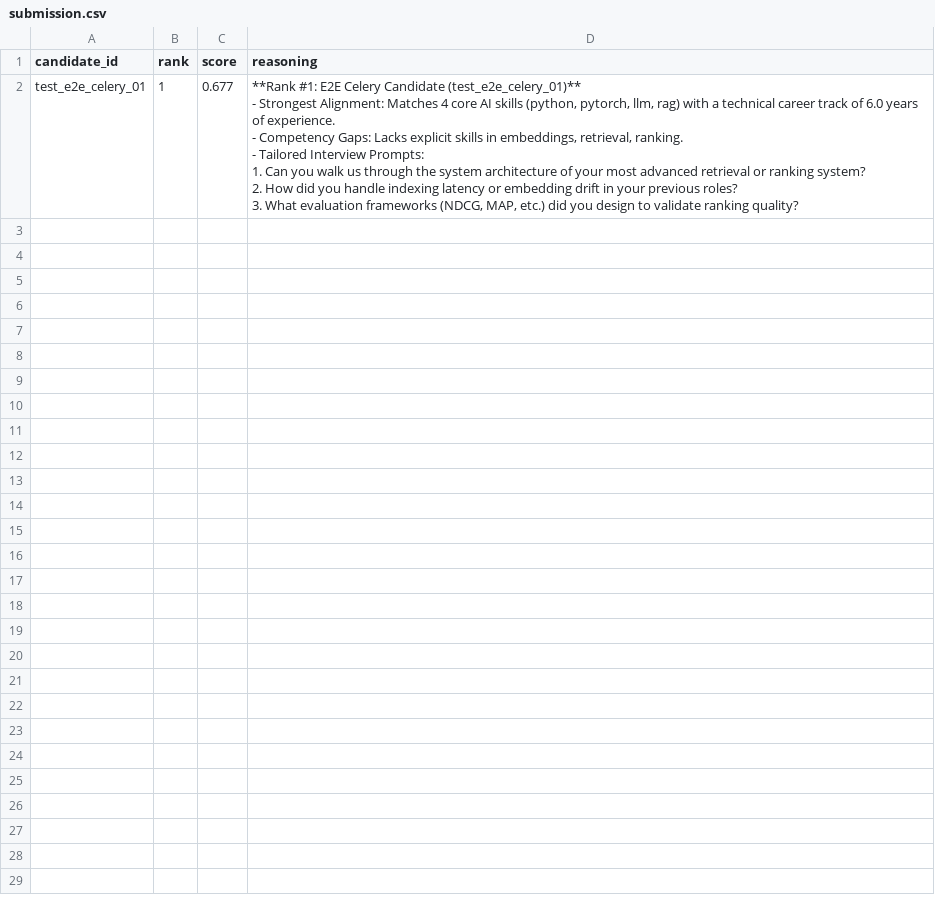
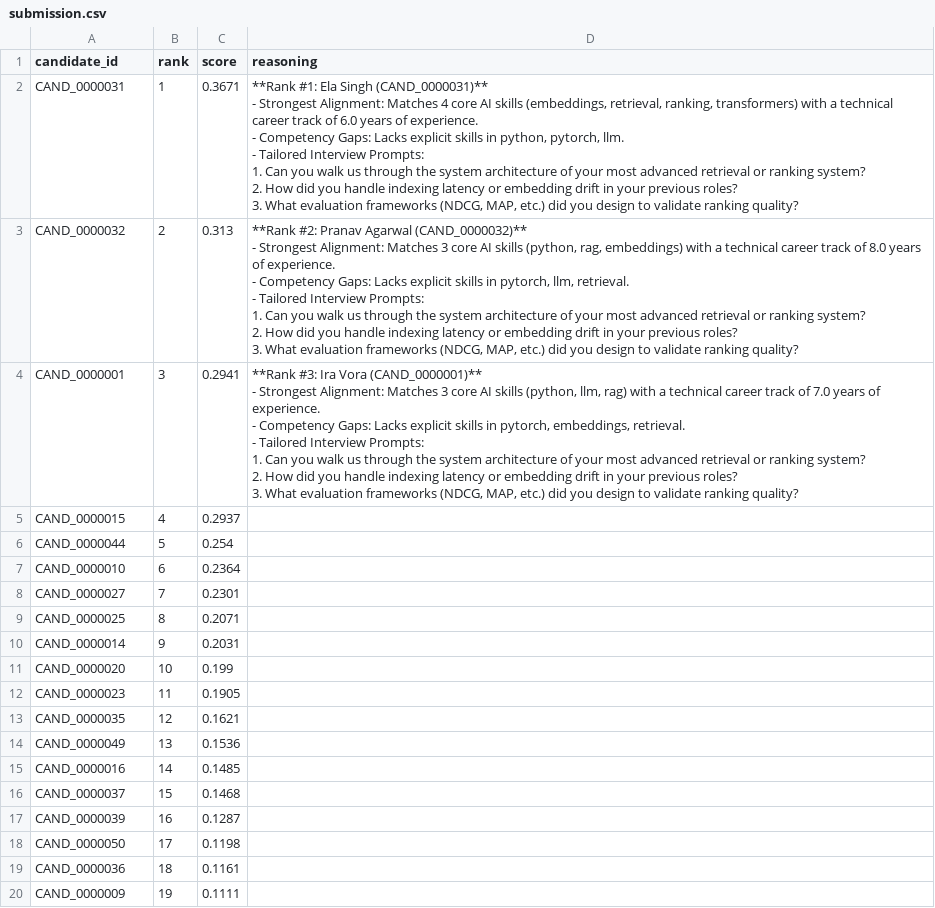
Before and after one commit to HimeshLaddha/TalentMatch_AI, a CSV file: backend/app/submission/submission.csv, drawn as a sheet; only a part is shown; removed rows and columns are numbered as before the commit, all else as after; ↵ is a line break in a cell; the diff covers the shown part only; the diff names each change by its address in the sheet, - before the commit and + after, or states it on an @@ line.

Commit message:
feat: implement backend candidate API and parser service, add pipeline progress monitoring, and bootstrap frontend candidate list view

```diff
--- a/backend/app/submission/submission.csv
+++ b/backend/app/submission/submission.csv
-row 2: test_e2e_celery_01 | 1 | 0.677 | **Rank #1: E2E Celery Candidate (test_e2e_celery_01)** ↵ - Strongest Alignment: Matches 4 core AI skills (python, pytorch, llm, rag) with a technical career track of 6.0 years of experience. ↵ - Competency Gaps: Lacks explicit skills in embeddings, retrieval, ranking. ↵ - Tailored Interview Prompts: ↵ 1. Can you walk us through the system architecture of your most advanced retrieval or ranking system? ↵ 2. How did you handle indexing latency or embedding drift in your previous roles? ↵ 3. What evaluation frameworks (NDCG, MAP, etc.) did you design to validate ranking quality?
+row 2: CAND_0000031 | 1 | 0.3671 | **Rank #1: Ela Singh (CAND_0000031)** ↵ - Strongest Alignment: Matches 4 core AI skills (embeddings, retrieval, ranking, transformers) with a technical career track of 6.0 years of experience. ↵ - Competency Gaps: Lacks explicit skills in python, pytorch, llm. ↵ - Tailored Interview Prompts: ↵ 1. Can you walk us through the system architecture of your most advanced retrieval or ranking system? ↵ 2. How did you handle indexing latency or embedding drift in your previous roles? ↵ 3. What evaluation frameworks (NDCG, MAP, etc.) did you design to validate ranking quality?
+row 3: CAND_0000032 | 2 | 0.313 | **Rank #2: Pranav Agarwal (CAND_0000032)** ↵ - Strongest Alignment: Matches 3 core AI skills (python, rag, embeddings) with a technical career track of 8.0 years of experience. ↵ - Competency Gaps: Lacks explicit skills in pytorch, llm, retrieval. ↵ - Tailored Interview Prompts: ↵ 1. Can you walk us through the system architecture of your most advanced retrieval or ranking system? ↵ 2. How did you handle indexing latency or embedding drift in your previous roles? ↵ 3. What evaluation frameworks (NDCG, MAP, etc.) did you design to validate ranking quality?
+row 4: CAND_0000001 | 3 | 0.2941 | **Rank #3: Ira Vora (CAND_0000001)** ↵ - Strongest Alignment: Matches 3 core AI skills (python, llm, rag) with a technical career track of 7.0 years of experience. ↵ - Competency Gaps: Lacks explicit skills in pytorch, embeddings, retrieval. ↵ - Tailored Interview Prompts: ↵ 1. Can you walk us through the system architecture of your most advanced retrieval or ranking system? ↵ 2. How did you handle indexing latency or embedding drift in your previous roles? ↵ 3. What evaluation frameworks (NDCG, MAP, etc.) did you design to validate ranking quality?
+row 5: CAND_0000015 | 4 | 0.2937
+row 6: CAND_0000044 | 5 | 0.254
+row 7: CAND_0000010 | 6 | 0.2364
+row 8: CAND_0000027 | 7 | 0.2301
+row 9: CAND_0000025 | 8 | 0.2071
+row 10: CAND_0000014 | 9 | 0.2031
+row 11: CAND_0000020 | 10 | 0.199
+row 12: CAND_0000023 | 11 | 0.1905
+row 13: CAND_0000035 | 12 | 0.1621
+row 14: CAND_0000049 | 13 | 0.1536
+row 15: CAND_0000016 | 14 | 0.1485
+row 16: CAND_0000037 | 15 | 0.1468
+row 17: CAND_0000039 | 16 | 0.1287
+row 18: CAND_0000050 | 17 | 0.1198
+row 19: CAND_0000036 | 18 | 0.1161
+row 20: CAND_0000009 | 19 | 0.1111
```
Also changed, not shown: 31 added rows elsewhere in this file, 9 other files.
